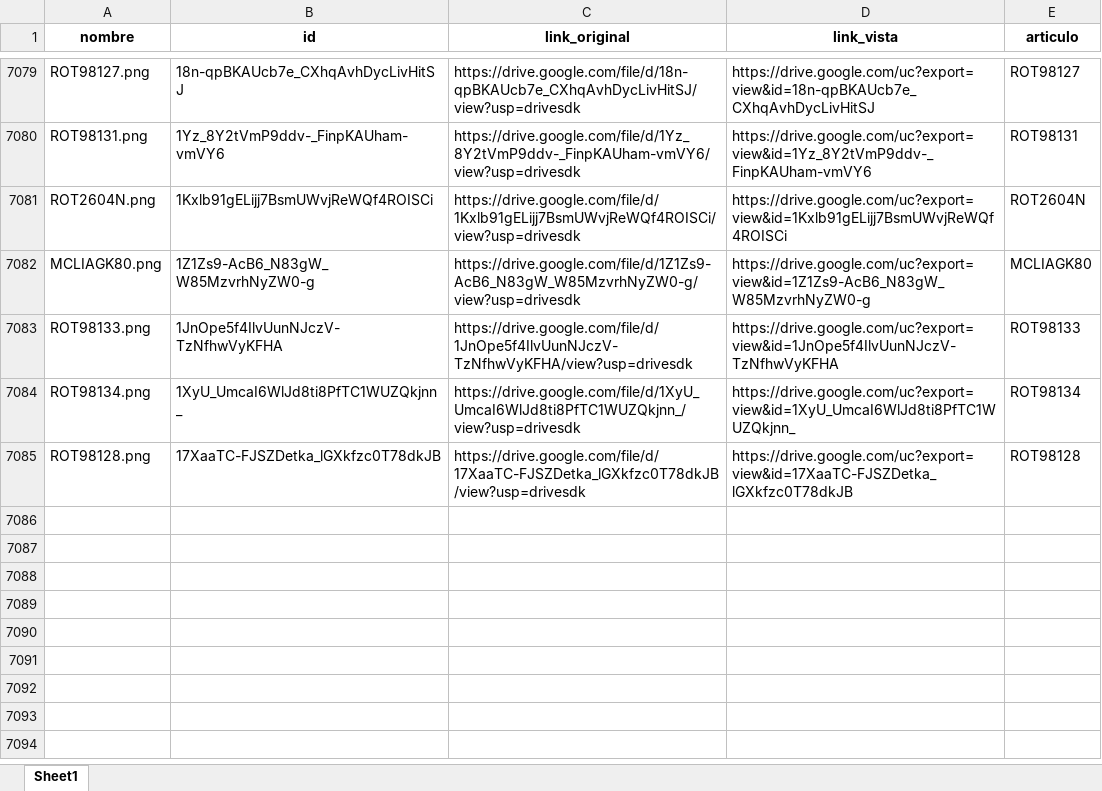
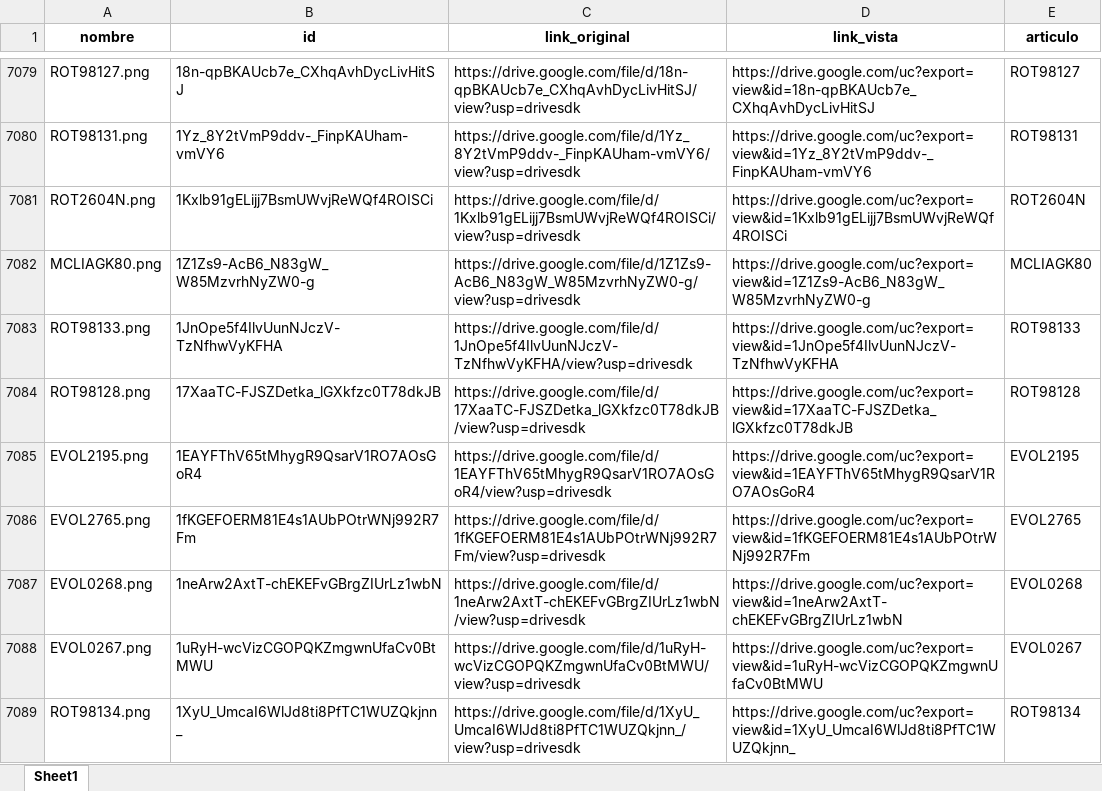
Before and after one commit to ferremax-cat/pinterest-f, an Excel workbook: imagenes_drive.xlsx, sheet Sheet1, drawn as a sheet; only a part is shown, gaps mark what is left out; values as stored, in another font and other column widths than the file's, no borders; the diff names each change by its address in the sheet, - before the commit and + after, or states it on an @@ line.

```diff
--- a/imagenes_drive.xlsx (sheet Sheet1)
+++ b/imagenes_drive.xlsx (sheet Sheet1)
@@ row 7085 moved to row 7084: ROT98128.png @@
+row 7085: EVOL2195.png | 1EAYFThV65tMhygR9QsarV1RO7AOsGoR4 | https://drive.google.com/file/d/1EAYFThV65tMhygR9QsarV1RO7AOsGoR4/view?usp=drivesdk | https://drive.google.com/uc?export=view&id=1EAYFThV65tMhygR9QsarV1RO7AOsGoR4 | EVOL2195
+row 7086: EVOL2765.png | 1fKGEFOERM81E4s1AUbPOtrWNj992R7Fm | https://drive.google.com/file/d/1fKGEFOERM81E4s1AUbPOtrWNj992R7Fm/view?usp=drivesdk | https://drive.google.com/uc?export=view&id=1fKGEFOERM81E4s1AUbPOtrWNj992R7Fm | EVOL2765
+row 7087: EVOL0268.png | 1neArw2AxtT-chEKEFvGBrgZIUrLz1wbN | https://drive.google.com/file/d/1neArw2AxtT-chEKEFvGBrgZIUrLz1wbN/view?usp=drivesdk | https://drive.google.com/uc?export=view&id=1neArw2AxtT-chEKEFvGBrgZIUrLz1wbN | EVOL0268
+row 7088: EVOL0267.png | 1uRyH-wcVizCGOPQKZmgwnUfaCv0BtMWU | https://drive.google.com/file/d/1uRyH-wcVizCGOPQKZmgwnUfaCv0BtMWU/view?usp=drivesdk | https://drive.google.com/uc?export=view&id=1uRyH-wcVizCGOPQKZmgwnUfaCv0BtMWU | EVOL0267
```
Also changed, not shown: excel/PRODUCTOS.xlsx, excel/PROMOCIONES.xlsx, 8 other files.
